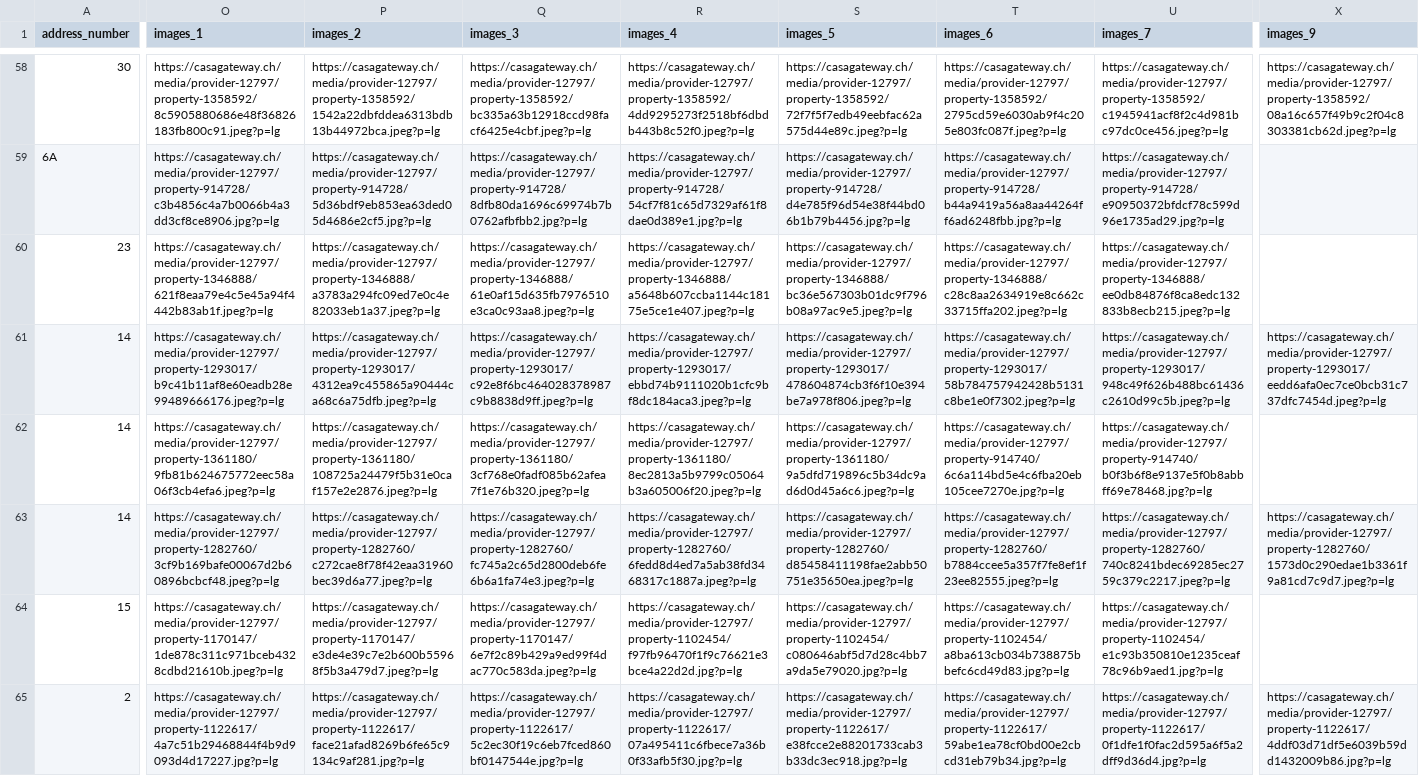
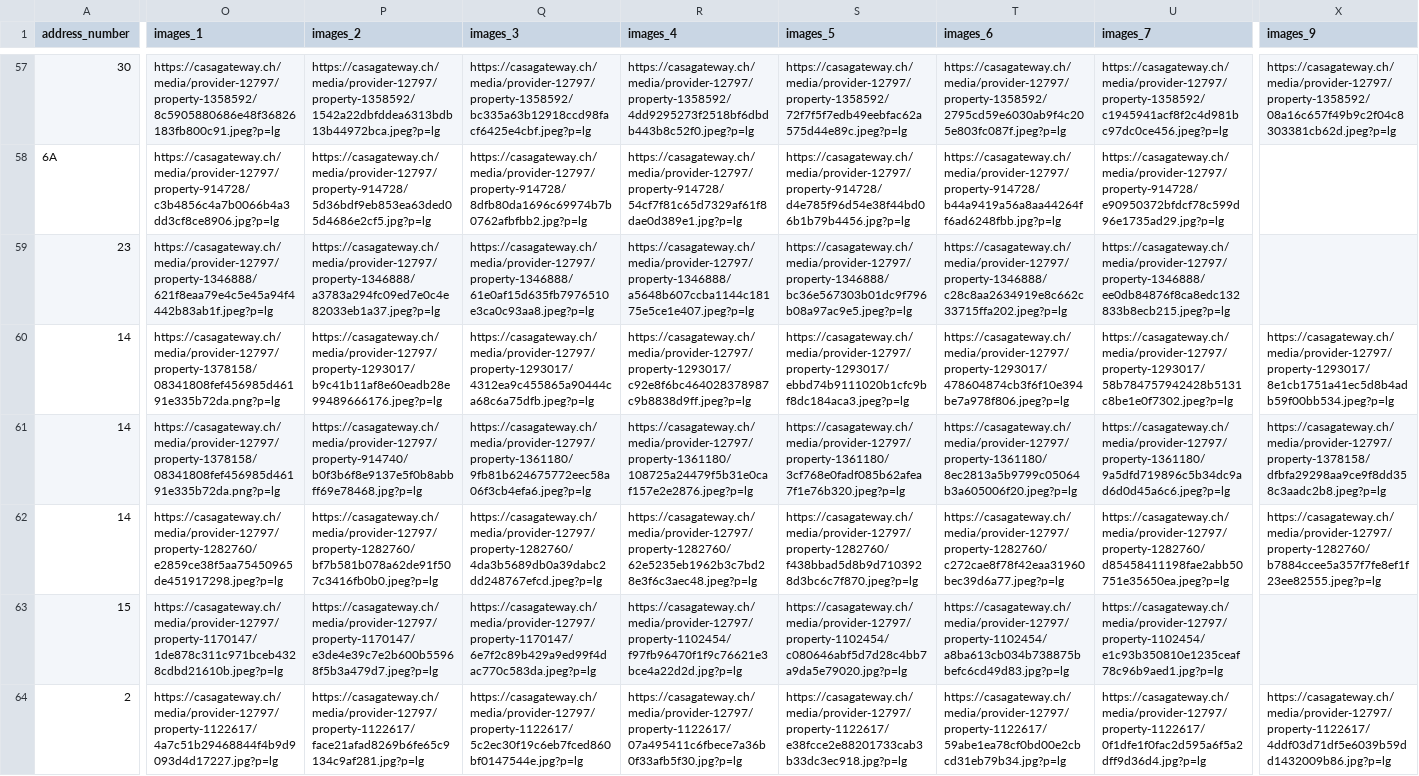
Before and after one commit to remoremote/eichelmann-json, a CSV file: details.csv, drawn as a sheet; only a part is shown, gaps mark what is left out; addresses are those after the commit; the diff covers the shown part only; the diff names each change by its address in the sheet, - before the commit and + after, or states it on an @@ line.

```diff
--- a/details.csv
+++ b/details.csv
-O60 (images_1): https://casagateway.ch/media/provider-12797/property-1293017/b9c41b11af8e60eadb28e99489666176.jpeg?p=lg
+O60 (images_1): https://casagateway.ch/media/provider-12797/property-1378158/08341808fef456985d46191e335b72da.png?p=lg
-P60 (images_2): https://casagateway.ch/media/provider-12797/property-1293017/4312ea9c455865a90444ca68c6a75dfb.jpeg?p=lg
+P60 (images_2): https://casagateway.ch/media/provider-12797/property-1293017/b9c41b11af8e60eadb28e99489666176.jpeg?p=lg
-Q60 (images_3): https://casagateway.ch/media/provider-12797/property-1293017/c92e8f6bc464028378987c9b8838d9ff.jpeg?p=lg
+Q60 (images_3): https://casagateway.ch/media/provider-12797/property-1293017/4312ea9c455865a90444ca68c6a75dfb.jpeg?p=lg
-R60 (images_4): https://casagateway.ch/media/provider-12797/property-1293017/ebbd74b9111020b1cfc9bf8dc184aca3.jpeg?p=lg
+R60 (images_4): https://casagateway.ch/media/provider-12797/property-1293017/c92e8f6bc464028378987c9b8838d9ff.jpeg?p=lg
-S60 (images_5): https://casagateway.ch/media/provider-12797/property-1293017/478604874cb3f6f10e394be7a978f806.jpeg?p=lg
+S60 (images_5): https://casagateway.ch/media/provider-12797/property-1293017/ebbd74b9111020b1cfc9bf8dc184aca3.jpeg?p=lg
-T60 (images_6): https://casagateway.ch/media/provider-12797/property-1293017/58b784757942428b5131c8be1e0f7302.jpeg?p=lg
+T60 (images_6): https://casagateway.ch/media/provider-12797/property-1293017/478604874cb3f6f10e394be7a978f806.jpeg?p=lg
-U60 (images_7): https://casagateway.ch/media/provider-12797/property-1293017/948c49f626b488bc61436c2610d99c5b.jpeg?p=lg
+U60 (images_7): https://casagateway.ch/media/provider-12797/property-1293017/58b784757942428b5131c8be1e0f7302.jpeg?p=lg
-X60 (images_9): https://casagateway.ch/media/provider-12797/property-1293017/eedd6afa0ec7ce0bcb31c737dfc7454d.jpeg?p=lg
+X60 (images_9): https://casagateway.ch/media/provider-12797/property-1293017/8e1cb1751a41ec5d8b4adb59f00bb534.jpeg?p=lg
-O61 (images_1): https://casagateway.ch/media/provider-12797/property-1361180/9fb81b624675772eec58a06f3cb4efa6.jpeg?p=lg
+O61 (images_1): https://casagateway.ch/media/provider-12797/property-1378158/08341808fef456985d46191e335b72da.png?p=lg
-P61 (images_2): https://casagateway.ch/media/provider-12797/property-1361180/108725a24479f5b31e0caf157e2e2876.jpeg?p=lg
+P61 (images_2): https://casagateway.ch/media/provider-12797/property-914740/b0f3b6f8e9137e5f0b8abbff69e78468.jpg?p=lg
-Q61 (images_3): https://casagateway.ch/media/provider-12797/property-1361180/3cf768e0fadf085b62afea7f1e76b320.jpeg?p=lg
+Q61 (images_3): https://casagateway.ch/media/provider-12797/property-1361180/9fb81b624675772eec58a06f3cb4efa6.jpeg?p=lg
-R61 (images_4): https://casagateway.ch/media/provider-12797/property-1361180/8ec2813a5b9799c05064b3a605006f20.jpeg?p=lg
+R61 (images_4): https://casagateway.ch/media/provider-12797/property-1361180/108725a24479f5b31e0caf157e2e2876.jpeg?p=lg
-S61 (images_5): https://casagateway.ch/media/provider-12797/property-1361180/9a5dfd719896c5b34dc9ad6d0d45a6c6.jpeg?p=lg
+S61 (images_5): https://casagateway.ch/media/provider-12797/property-1361180/3cf768e0fadf085b62afea7f1e76b320.jpeg?p=lg
-T61 (images_6): https://casagateway.ch/media/provider-12797/property-914740/6c6a114bd5e4c6fba20eb105cee7270e.jpg?p=lg
+T61 (images_6): https://casagateway.ch/media/provider-12797/property-1361180/8ec2813a5b9799c05064b3a605006f20.jpeg?p=lg
-U61 (images_7): https://casagateway.ch/media/provider-12797/property-914740/b0f3b6f8e9137e5f0b8abbff69e78468.jpg?p=lg
+U61 (images_7): https://casagateway.ch/media/provider-12797/property-1361180/9a5dfd719896c5b34dc9ad6d0d45a6c6.jpeg?p=lg
-X61 (images_9): (empty)
+X61 (images_9): https://casagateway.ch/media/provider-12797/property-1378158/dfbfa29298aa9ce9f8dd358c3aadc2b8.jpeg?p=lg
-O62 (images_1): https://casagateway.ch/media/provider-12797/property-1282760/3cf9b169bafe00067d2b60896bcbcf48.jpeg?p=lg
+O62 (images_1): https://casagateway.ch/media/provider-12797/property-1282760/e2859ce38f5aa75450965de451917298.jpeg?p=lg
-P62 (images_2): https://casagateway.ch/media/provider-12797/property-1282760/c272cae8f78f42eaa31960bec39d6a77.jpeg?p=lg
+P62 (images_2): https://casagateway.ch/media/provider-12797/property-1282760/bf7b581b078a62de91f507c3416fb0b0.jpeg?p=lg
-Q62 (images_3): https://casagateway.ch/media/provider-12797/property-1282760/fc745a2c65d2800deb6fe6b6a1fa74e3.jpeg?p=lg
+Q62 (images_3): https://casagateway.ch/media/provider-12797/property-1282760/4da3b5689db0a39dabc2dd248767efcd.jpeg?p=lg
-R62 (images_4): https://casagateway.ch/media/provider-12797/property-1282760/6fedd8d4ed7a5ab38fd3468317c1887a.jpeg?p=lg
+R62 (images_4): https://casagateway.ch/media/provider-12797/property-1282760/62e5235eb1962b3c7bd28e3f6c3aec48.jpeg?p=lg
-S62 (images_5): https://casagateway.ch/media/provider-12797/property-1282760/d85458411198fae2abb50751e35650ea.jpeg?p=lg
+S62 (images_5): https://casagateway.ch/media/provider-12797/property-1282760/f438bbad5d8b9d7103928d3bc6c7f870.jpeg?p=lg
-T62 (images_6): https://casagateway.ch/media/provider-12797/property-1282760/b7884ccee5a357f7fe8ef1f23ee82555.jpeg?p=lg
+T62 (images_6): https://casagateway.ch/media/provider-12797/property-1282760/c272cae8f78f42eaa31960bec39d6a77.jpeg?p=lg
-U62 (images_7): https://casagateway.ch/media/provider-12797/property-1282760/740c8241bdec69285ec2759c379c2217.jpeg?p=lg
+U62 (images_7): https://casagateway.ch/media/provider-12797/property-1282760/d85458411198fae2abb50751e35650ea.jpeg?p=lg
-X62 (images_9): https://casagateway.ch/media/provider-12797/property-1282760/1573d0c290edae1b3361f9a81cd7c9d7.jpeg?p=lg
+X62 (images_9): https://casagateway.ch/media/provider-12797/property-1282760/b7884ccee5a357f7fe8ef1f23ee82555.jpeg?p=lg
```
Also changed, not shown: 1 removed row and 21 edited cells elsewhere in this file, 2 other files.
